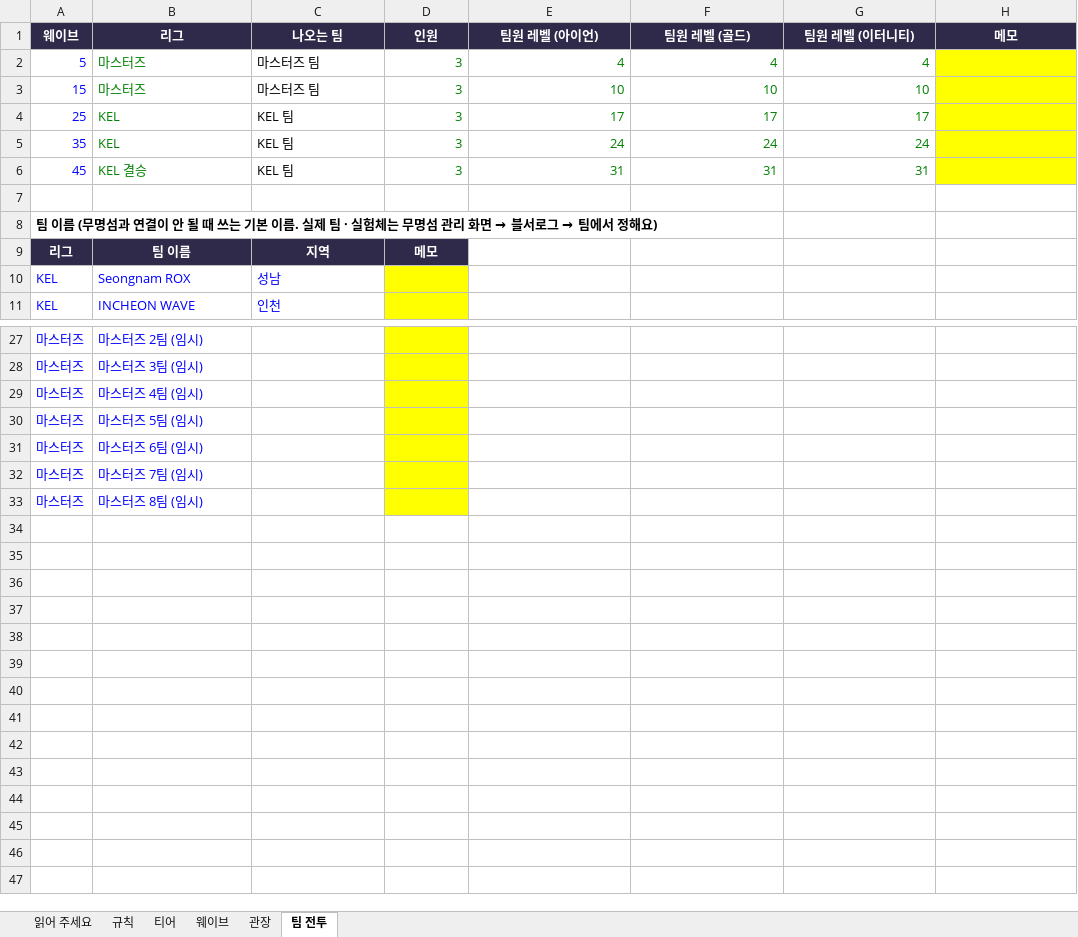
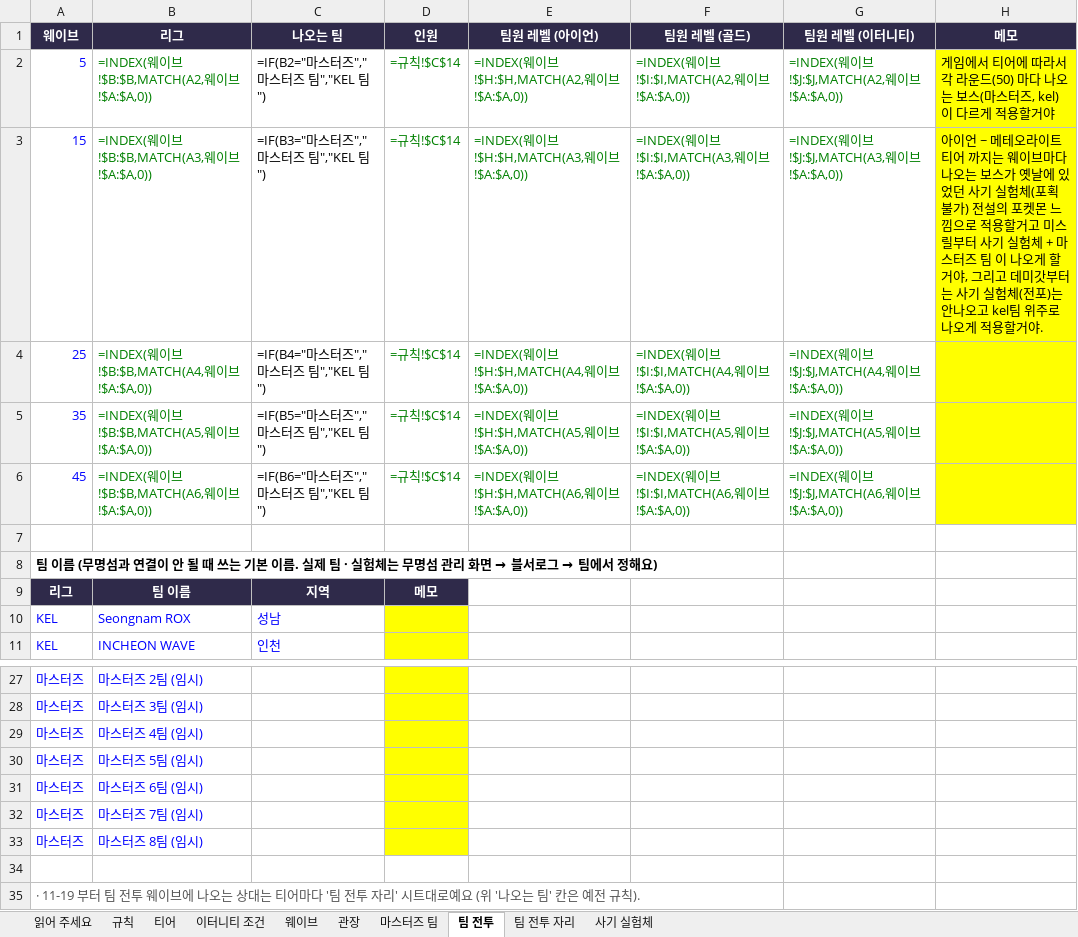
Before and after one commit to SG-pixiv/bseorogue, an Excel workbook: docs/sheets/난이도.xlsx, sheet 팀 전투, drawn as a sheet; only a part is shown, gaps mark what is left out; values as stored, in another font and other column widths than the file's, no borders; formulas without a stored value are shown as written; removed rows and columns are numbered as before the commit, all else as after; the diff names each change by its address in the sheet, - before the commit and + after, or states it on an @@ line.

```diff
--- a/docs/sheets/난이도.xlsx (sheet 팀 전투)
+++ b/docs/sheets/난이도.xlsx (sheet 팀 전투)
+sheet tab: 이터니티 조건
+sheet tab: 마스터즈 팀
+sheet tab: 팀 전투 자리
+sheet tab: 사기 실험체
-row 2: 5 | 마스터즈 | 마스터즈 팀 | 3 | 4 | 4 | 4
-row 3: 15 | 마스터즈 | 마스터즈 팀 | 3 | 10 | 10 | 10
-row 4: 25 | KEL | KEL 팀 | 3 | 17 | 17 | 17
-row 5: 35 | KEL | KEL 팀 | 3 | 24 | 24 | 24
-row 6: 45 | KEL 결승 | KEL 팀 | 3 | 31 | 31 | 31
+row 2: 5 | =INDEX(웨이브!$B:$B,MATCH(A2,웨이브!$A:$A,0)) | =IF(B2="마스터즈","마스터즈 팀","KEL 팀") | =규칙!$C$14 | =INDEX(웨이브!$H:$H,MATCH(A2,웨이브!$A:$A,0)) | =INDEX(웨이브!$I:$I,MATCH(A2,웨이브!$A:$A,0)) | =INDEX(웨이브!$J:$J,MATCH(A2,웨이브!$A:$A,0)) | 게임에서 티어에 따라서 각 라운드(50) 마다 나오는 보스(마스터즈, kel) 이 다르게 적용할거야
+row 3: 15 | =INDEX(웨이브!$B:$B,MATCH(A3,웨이브!$A:$A,0)) | =IF(B3="마스터즈","마스터즈 팀","KEL 팀") | =규칙!$C$14 | =INDEX(웨이브!$H:$H,MATCH(A3,웨이브!$A:$A,0)) | =INDEX(웨이브!$I:$I,MATCH(A3,웨이브!$A:$A,0)) | =INDEX(웨이브!$J:$J,MATCH(A3,웨이브!$A:$A,0)) | 아이언 ~ 메테오라이트 티어 까지는 웨이브마다 나오는 보스가 옛날에 있었던 사기 실험체(포획불가) 전설의 포켓몬 느낌으로 적용할거고 미스릴부터 사기 실험체 + 마스터즈 팀 이 나오게 할거야, 그리고 데미갓부터는 사기 실험체(전포)는 안나오고 kel팀 위주로 나오게 적용할거야.
+row 4: 25 | =INDEX(웨이브!$B:$B,MATCH(A4,웨이브!$A:$A,0)) | =IF(B4="마스터즈","마스터즈 팀","KEL 팀") | =규칙!$C$14 | =INDEX(웨이브!$H:$H,MATCH(A4,웨이브!$A:$A,0)) | =INDEX(웨이브!$I:$I,MATCH(A4,웨이브!$A:$A,0)) | =INDEX(웨이브!$J:$J,MATCH(A4,웨이브!$A:$A,0))
+row 5: 35 | =INDEX(웨이브!$B:$B,MATCH(A5,웨이브!$A:$A,0)) | =IF(B5="마스터즈","마스터즈 팀","KEL 팀") | =규칙!$C$14 | =INDEX(웨이브!$H:$H,MATCH(A5,웨이브!$A:$A,0)) | =INDEX(웨이브!$I:$I,MATCH(A5,웨이브!$A:$A,0)) | =INDEX(웨이브!$J:$J,MATCH(A5,웨이브!$A:$A,0))
+row 6: 45 | =INDEX(웨이브!$B:$B,MATCH(A6,웨이브!$A:$A,0)) | =IF(B6="마스터즈","마스터즈 팀","KEL 팀") | =규칙!$C$14 | =INDEX(웨이브!$H:$H,MATCH(A6,웨이브!$A:$A,0)) | =INDEX(웨이브!$I:$I,MATCH(A6,웨이브!$A:$A,0)) | =INDEX(웨이브!$J:$J,MATCH(A6,웨이브!$A:$A,0))
+row 34: (empty)
+row 35: · 11-19 부터 팀 전투 웨이브에 나오는 상대는 티어마다 '팀 전투 자리' 시트대로예요 (위 '나오는 팀' 칸은 예전 규칙).
```
Also changed, not shown: sheet 웨이브, sheet 관장, sheet 티어, sheet 읽어 주세요, 16 other files.
